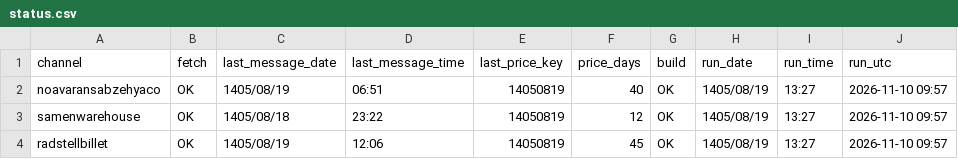
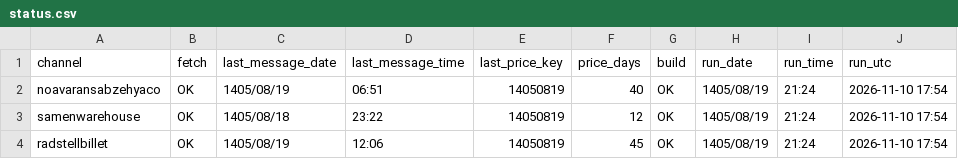
Before and after one commit to panahi88/sabzehya-data, a CSV file: status.csv, drawn as a sheet.

Commit message:
update

```diff
--- a/status.csv
+++ b/status.csv
@@ -1,4 +1,4 @@
 channel,fetch,last_message_date,last_message_time,last_price_key,price_days,build,run_date,run_time,run_utc
-noavaransabzehyaco,OK,1405/08/19,06:51,14050819,40,OK,1405/08/19,13:27,2026-11-10 09:57
-samenwarehouse,OK,1405/08/18,23:22,14050819,12,OK,1405/08/19,13:27,2026-11-10 09:57
-radstellbillet,OK,1405/08/19,12:06,14050819,45,OK,1405/08/19,13:27,2026-11-10 09:57
+noavaransabzehyaco,OK,1405/08/19,06:51,14050819,40,OK,1405/08/19,21:24,2026-11-10 17:54
+samenwarehouse,OK,1405/08/18,23:22,14050819,12,OK,1405/08/19,21:24,2026-11-10 17:54
+radstellbillet,OK,1405/08/19,12:06,14050819,45,OK,1405/08/19,21:24,2026-11-10 17:54
```
